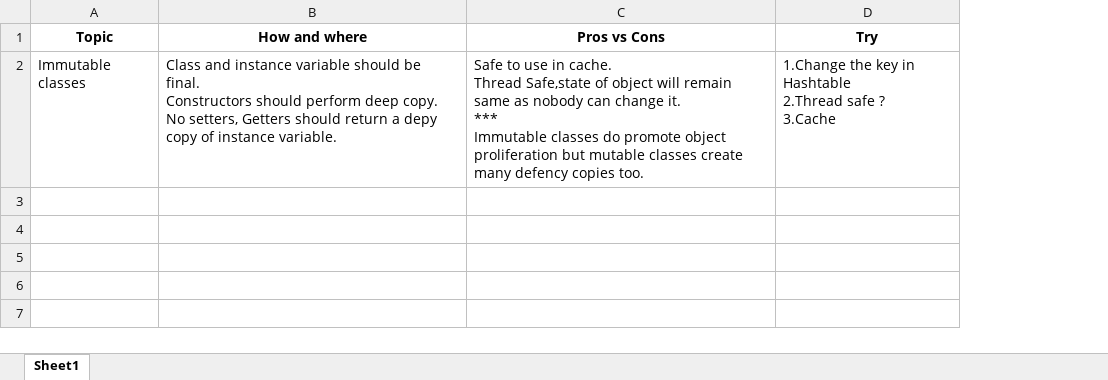
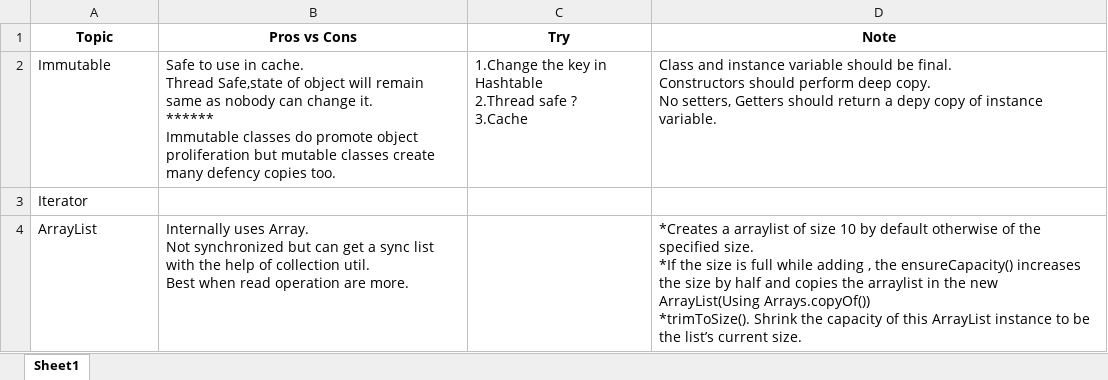
Before and after one commit to JamesTharakan/cognitiveLearning, an Excel workbook: GeneralNotes.xlsx, sheet Sheet1, drawn as a sheet; only a part is shown; values as stored, in another font and other column widths than the file's, no borders; removed rows and columns are numbered as before the commit, all else as after; ↵ is a line break in a cell; the diff covers the shown part only; the diff names each change by its address in the sheet, - before the commit and + after, or states it on an @@ line.

Commit message:
Started Collection

```diff
--- a/GeneralNotes.xlsx (sheet Sheet1)
+++ b/GeneralNotes.xlsx (sheet Sheet1)
-column B (How and where), row 2: Class and instance variable should be final. ↵ Constructors should perform deep copy. ↵ No setters, Getters should return a depy copy of instance variable.
+column D (Note), row 2: Class and instance variable should be final. ↵ Constructors should perform deep copy. ↵ No setters, Getters should return a depy copy of instance variable.
-A2 (Topic): Immutable classes
+A2 (Topic): Immutable
-B2 (Pros vs Cons): …change it. ↵ *** ↵ Immutable classes…
+B2 (Pros vs Cons): …change it. ↵ ****** ↵ Immutable classes…
+row 3: Iterator
+row 4: ArrayList | Internally uses Array. ↵ Not synchronized but can get a sync list with the help of collection util. ↵ Best when read operation are more. |  | *Creates a arraylist of size 10 by default otherwise of the specified size. ↵ *If the size is full while adding , the ensureCapacity() increases the size by half and copies the arraylist in the new ArrayList(Using Arrays.copyOf()) ↵ *trimToSize(). Shrink the capacity of this ArrayList instance to be the list’s current size.
```
Also changed, not shown: 2 added rows elsewhere in this sheet, 9 other files.
